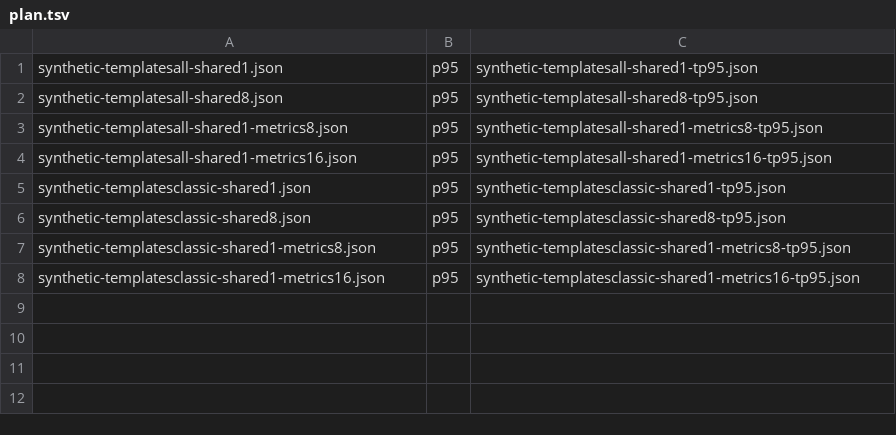
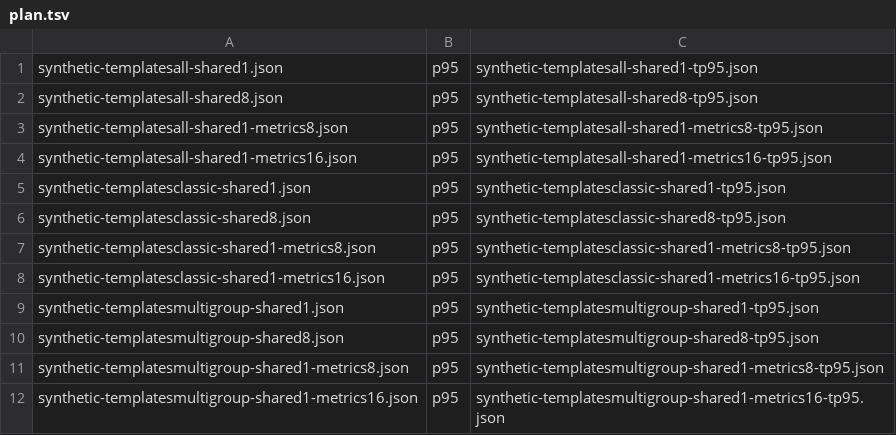
Before and after one commit to ProjectASAP/sketch-bench, a TSV file: rqe-optimizer/results/autosketch-vs-asap-hydra/inputs/tables/plan.tsv, drawn as a sheet; the diff names each change by its address in the sheet, - before the commit and + after, or states it on an @@ line.

```diff
--- a/rqe-optimizer/results/autosketch-vs-asap-hydra/inputs/tables/plan.tsv
+++ b/rqe-optimizer/results/autosketch-vs-asap-hydra/inputs/tables/plan.tsv
+row 9: synthetic-templatesmultigroup-shared1.json | p95 | synthetic-templatesmultigroup-shared1-tp95.json
+row 10: synthetic-templatesmultigroup-shared8.json | p95 | synthetic-templatesmultigroup-shared8-tp95.json
+row 11: synthetic-templatesmultigroup-shared1-metrics8.json | p95 | synthetic-templatesmultigroup-shared1-metrics8-tp95.json
+row 12: synthetic-templatesmultigroup-shared1-metrics16.json | p95 | synthetic-templatesmultigroup-shared1-metrics16-tp95.json
```
Also changed, not shown: 27 other files.
